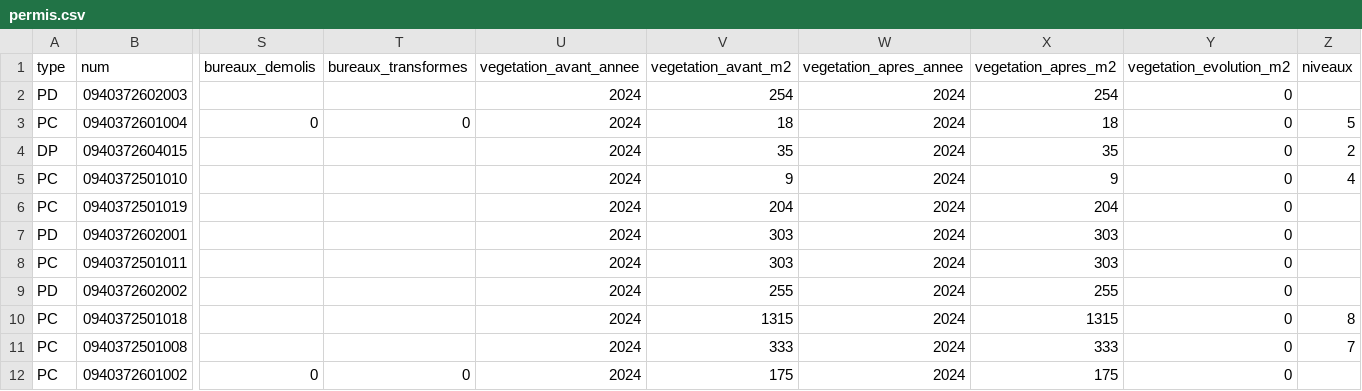
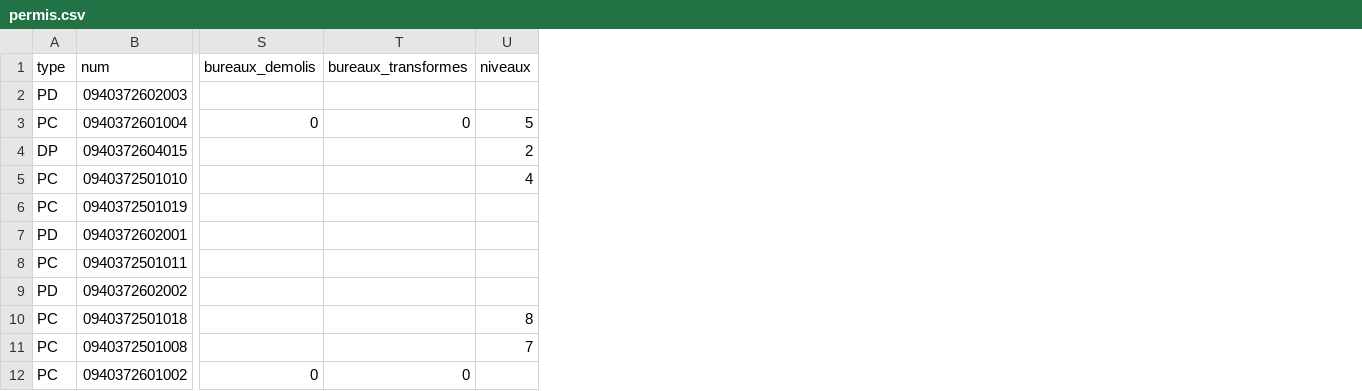
Before and after one commit to biencommunpourgentilly-bcg/observatoire-gentilly, a CSV file: data/permis.csv, drawn as a sheet; only a part is shown, gaps mark what is left out; the diff names each change by its address in the sheet, - before the commit and + after, or states it on an @@ line.

```diff
--- a/data/permis.csv
+++ b/data/permis.csv
-column U (vegetation_avant_annee), rows 2-12: all 2024
-column V (vegetation_avant_m2), rows 2-12: 254 | 18 | 35 | 9 | 204 | 303 | 303 | 255 | 1315 | 333 | 175
-column W (vegetation_apres_annee), rows 2-12: all 2024
-column X (vegetation_apres_m2), rows 2-12: 254 | 18 | 35 | 9 | 204 | 303 | 303 | 255 | 1315 | 333 | 175
-column Y (vegetation_evolution_m2), rows 2-12: all 0
```
Also changed, not shown: 12 other files.
